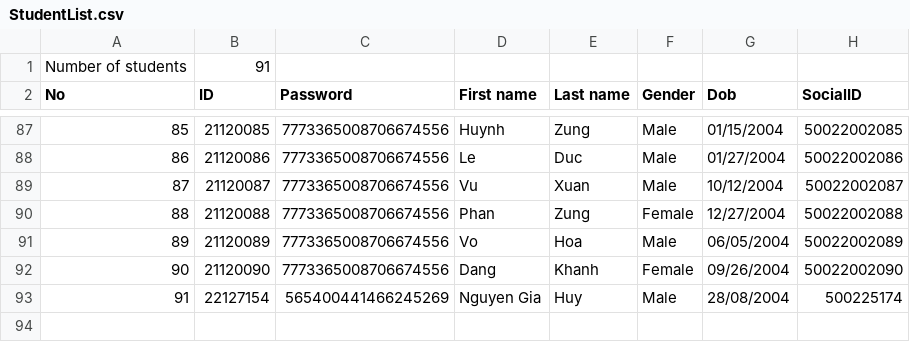
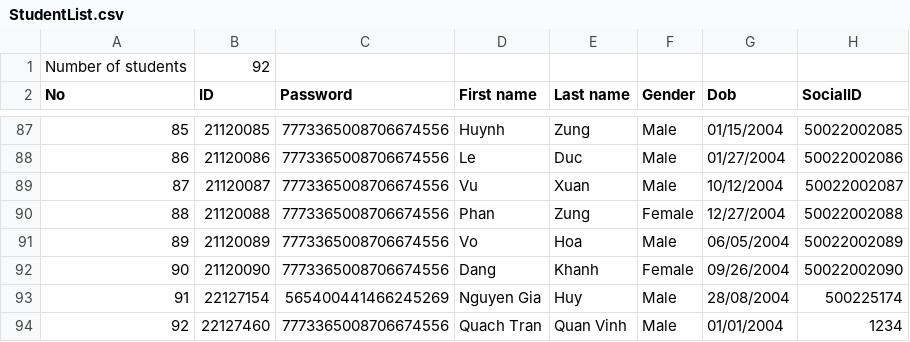
Before and after one commit to hydroshiba/csc10002-coursemgr, a CSV file: Data/StudentList.csv, drawn as a sheet; only a part is shown, gaps mark what is left out.

```diff
--- a/Data/StudentList.csv
+++ b/Data/StudentList.csv
@@ -1,2 +1,2 @@
-Number of students,91
+Number of students,92
 No,ID,Password,First name,Last name,Gender,Dob,SocialID
@@ -93 +93,2 @@ No,ID,Password,First name,Last name,Gender,Dob,SocialID
 91,22127154,565400441466245269,Nguyen Gia,Huy,Male,28/08/2004,500225174
+92,22127460,7773365008706674556,Quach Tran,Quan Vinh,Male,01/01/2004,1234
```
Also changed, not shown: Data/AcademicYear/2021_2022/S1_2021/CSC10001/CSC10001.csv, Data/SchoolYear/HCMUS_2021/21CLC01/21CLC01.csv, 12 other files.
